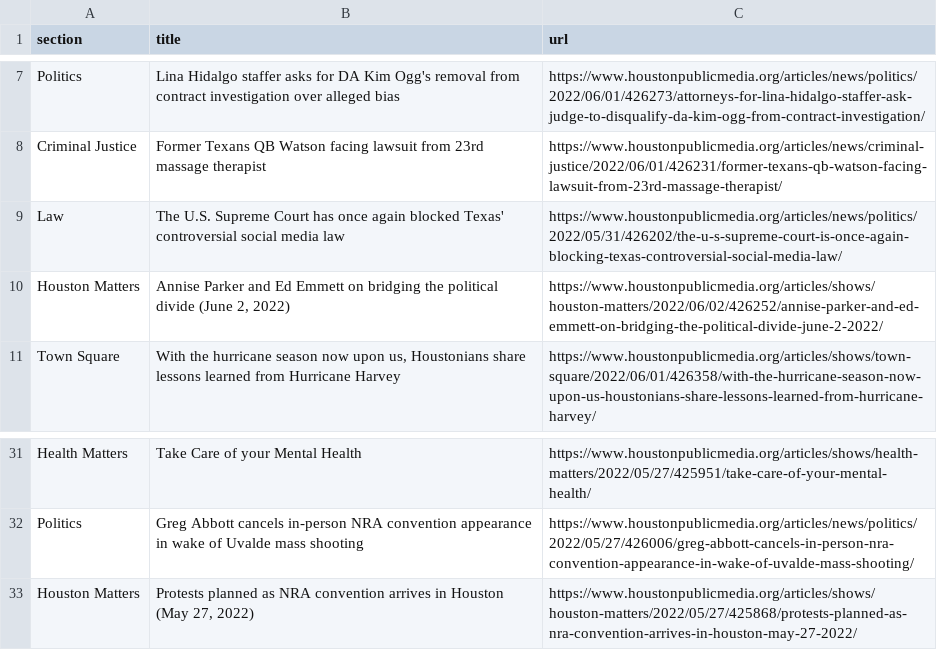
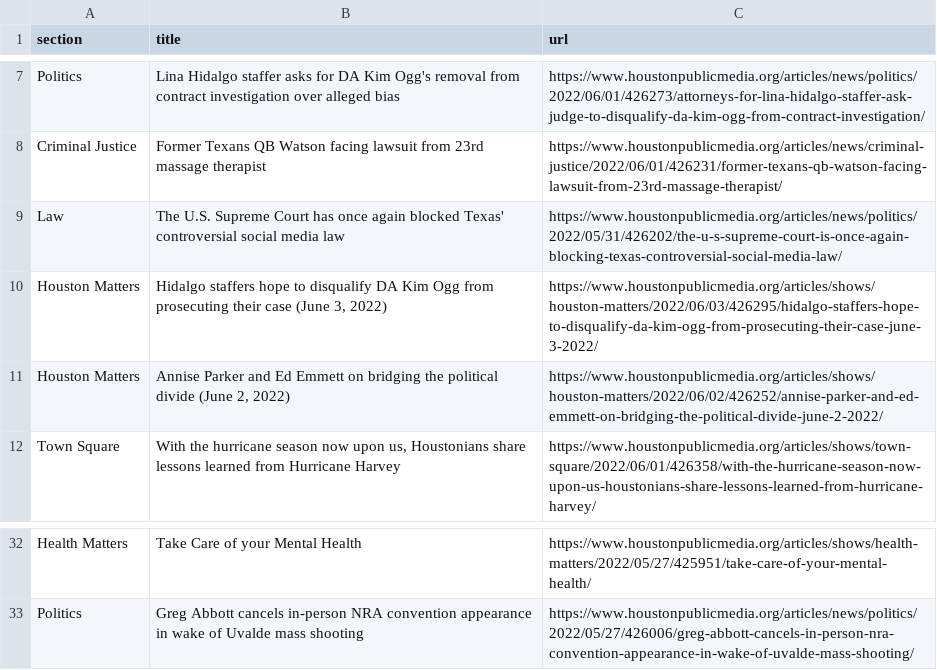
Before and after one commit to srjouppi/auto-scraper, a CSV file: npr.csv, drawn as a sheet; only a part is shown, gaps mark what is left out.

```diff
--- a/npr.csv
+++ b/npr.csv
@@ -9,2 +9,3 @@ Criminal Justice,Former Texans QB Watson facing lawsuit from 23rd massage therap
 Law,The U.S. Supreme Court has once again blocked Texas' controversial social media law,https://www.houstonpublicmedia.org/articles/news/politics/2022/05/31/426202/the-u-s-supreme-court-is-once-again-blocking-texas-controversial-social-media-law/
+Houston Matters,"Hidalgo staffers hope to disqualify DA Kim Ogg from prosecuting their case  (June 3, 2022)",https://www.houstonpublicmedia.org/articles/shows/houston-matters/2022/06/03/426295/hidalgo-staffers-hope-to-disqualify-da-kim-ogg-from-prosecuting-their-case-june-3-2022/
 Houston Matters,"Annise Parker and Ed Emmett on bridging the political divide (June 2, 2022)",https://www.houstonpublicmedia.org/articles/shows/houston-matters/2022/06/02/426252/annise-parker-and-ed-emmett-on-bridging-the-political-divide-june-2-2022/
@@ -32,2 +33 @@ Health Matters,Take Care of your Mental Health,https://www.houstonpublicmedia.or
 Politics,Greg Abbott cancels in-person NRA convention appearance in wake of Uvalde mass shooting,https://www.houstonpublicmedia.org/articles/news/politics/2022/05/27/426006/greg-abbott-cancels-in-person-nra-convention-appearance-in-wake-of-uvalde-mass-shooting/
-Houston Matters,"Protests planned as NRA convention arrives in Houston (May 27, 2022)",https://www.houstonpublicmedia.org/articles/shows/houston-matters/2022/05/27/425868/protests-planned-as-nra-convention-arrives-in-houston-may-27-2022/
```
